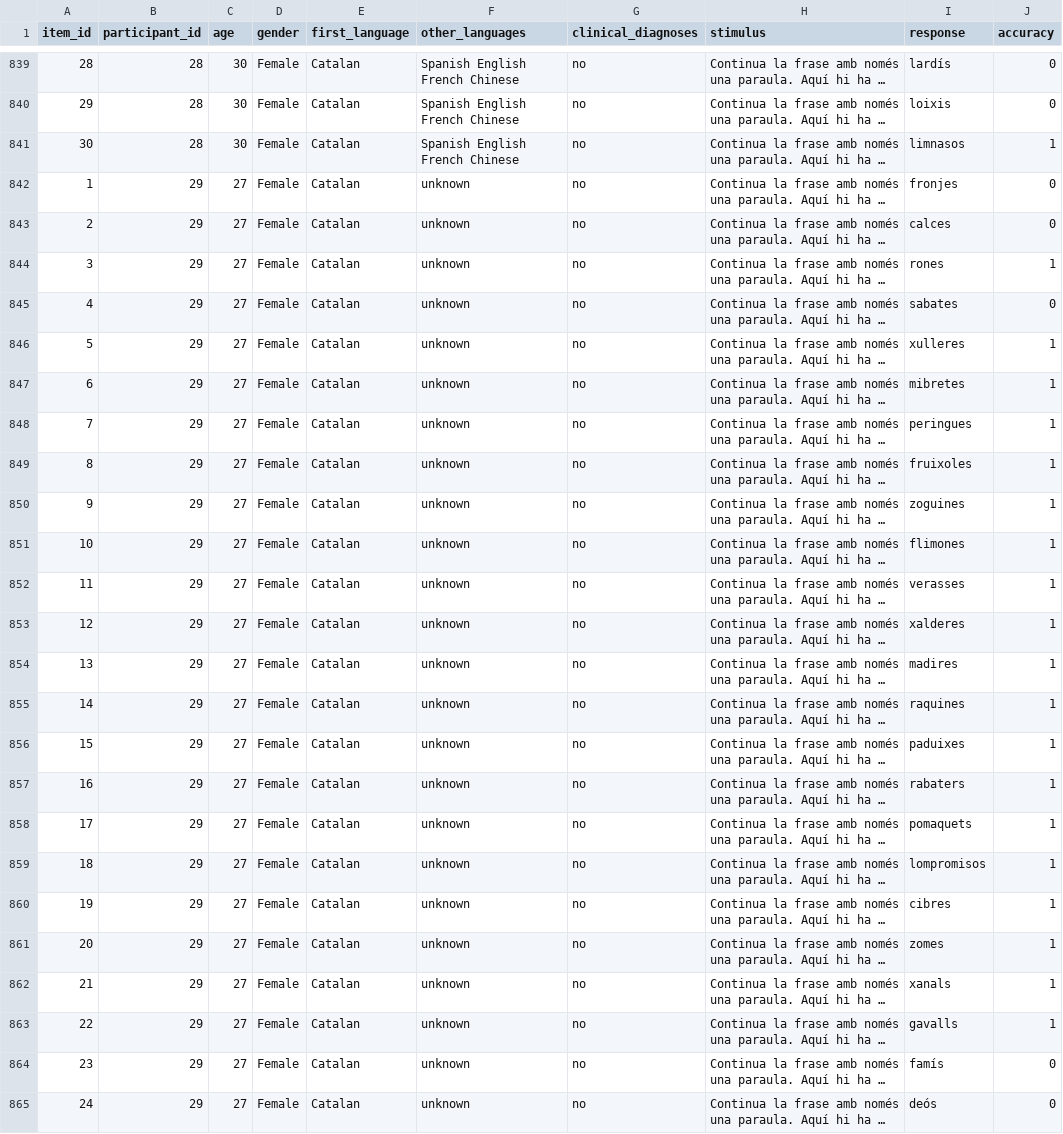
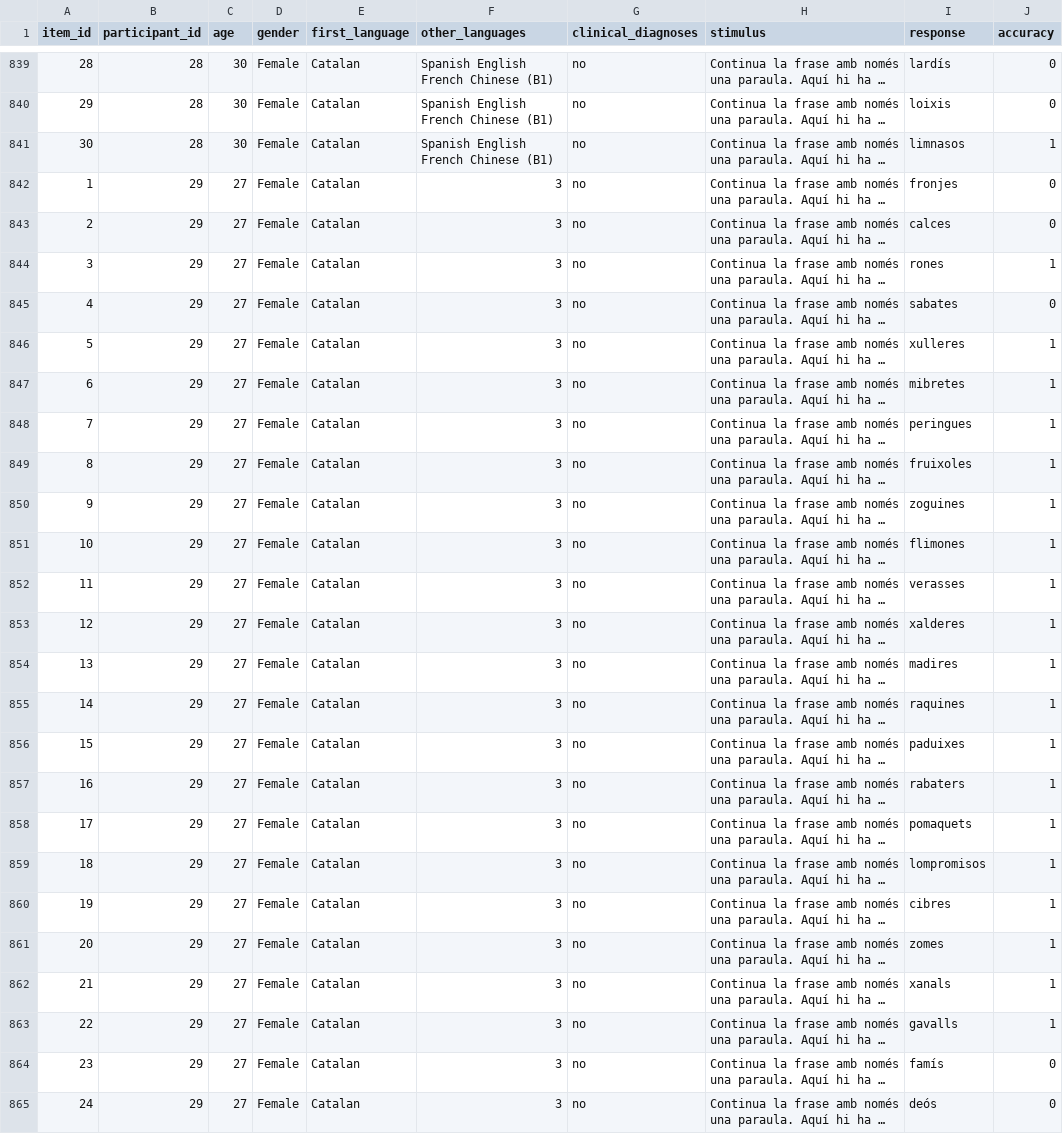
Before and after one commit to tikhomirno/PsychLing-101, a CSV file: Pantelidou2026_wugTest/processed_data/exp1.csv, drawn as a sheet; only a part is shown, gaps mark what is left out; long unchanged cells end in …; the diff covers the shown part only; the diff names each change by its address in the sheet, - before the commit and + after, or states it on an @@ line.

```diff
--- a/Pantelidou2026_wugTest/processed_data/exp1.csv
+++ b/Pantelidou2026_wugTest/processed_data/exp1.csv
-F839:F841 (other_languages): Spanish English French Chinese
+F839:F841 (other_languages): Spanish English French Chinese (B1)
-F842:F865 (other_languages): unknown
+F842:F865 (other_languages): 3
```
Also changed, not shown: 93 edited cells elsewhere in this file, Pantelidou2026_wugTest/processed_data/exp2.csv, Pantelidou2026_wugTest/processed_data/exp3.csv, 1 other file.
